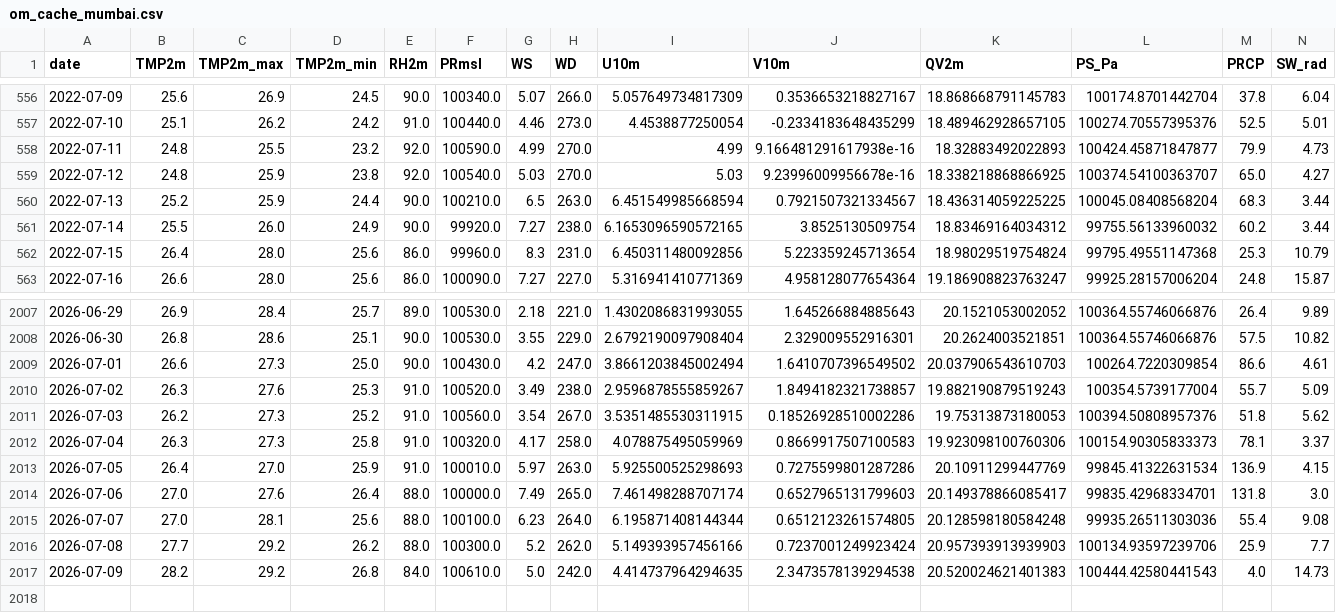
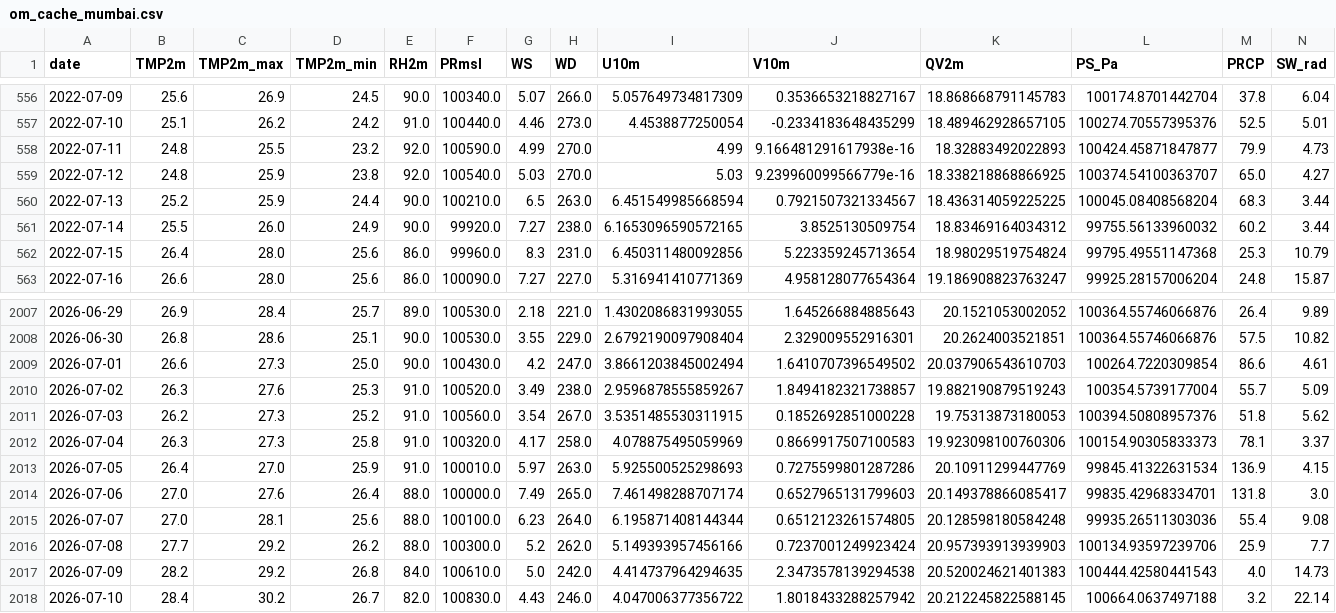
Before and after one commit to cdacaviral-source/cdacaviral-source-multicity-forecast-data-classical-om, a CSV file: data/om/Mumbai/om_cache_mumbai.csv, drawn as a sheet; only a part is shown, gaps mark what is left out.

Commit message:
[Mumbai] om_cache_mumbai.csv 2026-07-11

```diff
--- a/data/om/Mumbai/om_cache_mumbai.csv
+++ b/data/om/Mumbai/om_cache_mumbai.csv
@@ -558,3 +558,3 @@ date,TMP2m,TMP2m_max,TMP2m_min,RH2m,PRmsl,WS,WD,U10m,V10m,QV2m,PS_Pa,PRCP,SW_rad
 2022-07-11,24.8,25.5,23.2,92.0,100590.0,4.99,270.0,4.99,9.166481291617938e-16,18.32883492022893,100424.45871847877,79.9,4.73
-2022-07-12,24.8,25.9,23.8,92.0,100540.0,5.03,270.0,5.03,9.23996009956678e-16,18.338218868866925,100374.54100363707,65.0,4.27
+2022-07-12,24.8,25.9,23.8,92.0,100540.0,5.03,270.0,5.03,9.239960099566779e-16,18.338218868866925,100374.54100363707,65.0,4.27
 2022-07-13,25.2,25.9,24.4,90.0,100210.0,6.5,263.0,6.451549985668594,0.7921507321334567,18.436314059225225,100045.08408568204,68.3,3.44
@@ -2010,3 +2010,3 @@ date,TMP2m,TMP2m_max,TMP2m_min,RH2m,PRmsl,WS,WD,U10m,V10m,QV2m,PS_Pa,PRCP,SW_rad
 2026-07-02,26.3,27.6,25.3,91.0,100520.0,3.49,238.0,2.9596878555859267,1.8494182321738857,19.882190879519243,100354.5739177004,55.7,5.09
-2026-07-03,26.2,27.3,25.2,91.0,100560.0,3.54,267.0,3.5351485530311915,0.18526928510002286,19.75313873180053,100394.50808957376,51.8,5.62
+2026-07-03,26.2,27.3,25.2,91.0,100560.0,3.54,267.0,3.5351485530311915,0.1852692851000228,19.75313873180053,100394.50808957376,51.8,5.62
 2026-07-04,26.3,27.3,25.8,91.0,100320.0,4.17,258.0,4.078875495059969,0.8669917507100583,19.923098100760306,100154.90305833373,78.1,3.37
@@ -2017 +2017,2 @@ date,TMP2m,TMP2m_max,TMP2m_min,RH2m,PRmsl,WS,WD,U10m,V10m,QV2m,PS_Pa,PRCP,SW_rad
 2026-07-09,28.2,29.2,26.8,84.0,100610.0,5.0,242.0,4.414737964294635,2.3473578139294538,20.520024621401383,100444.42580441543,4.0,14.73
+2026-07-10,28.4,30.2,26.7,82.0,100830.0,4.43,246.0,4.047006377356722,1.8018433288257942,20.212245822588145,100664.0637497188,3.2,22.14
```
